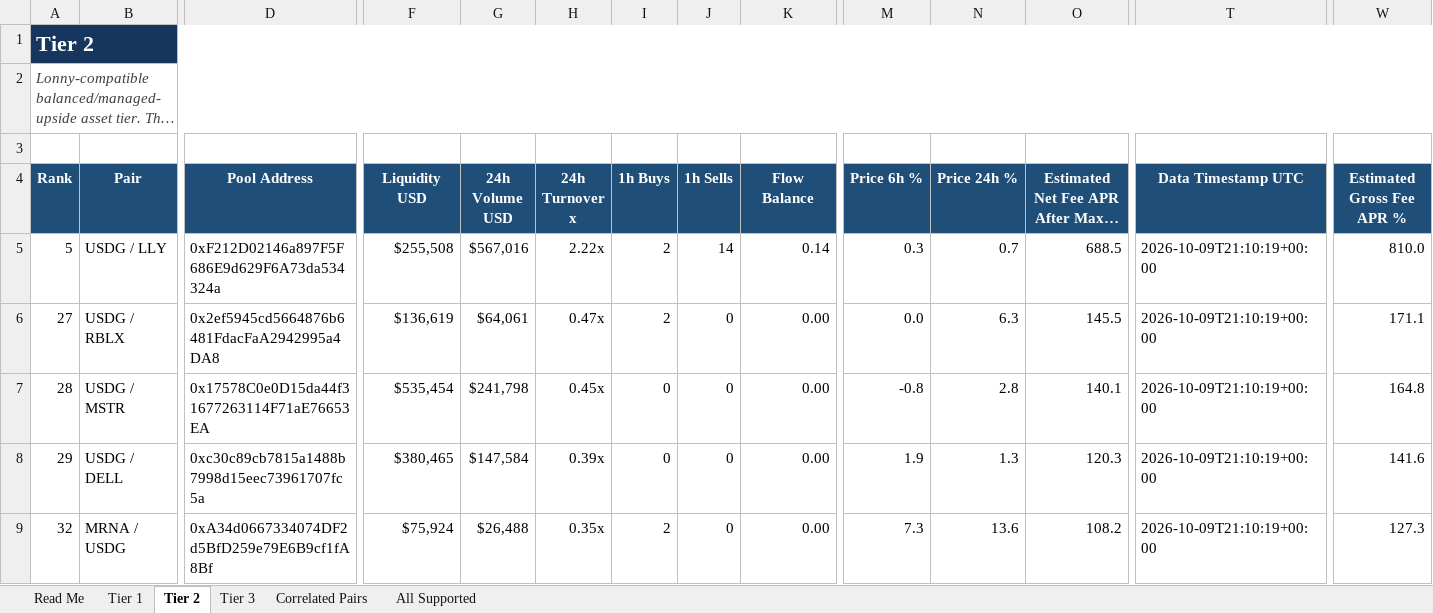
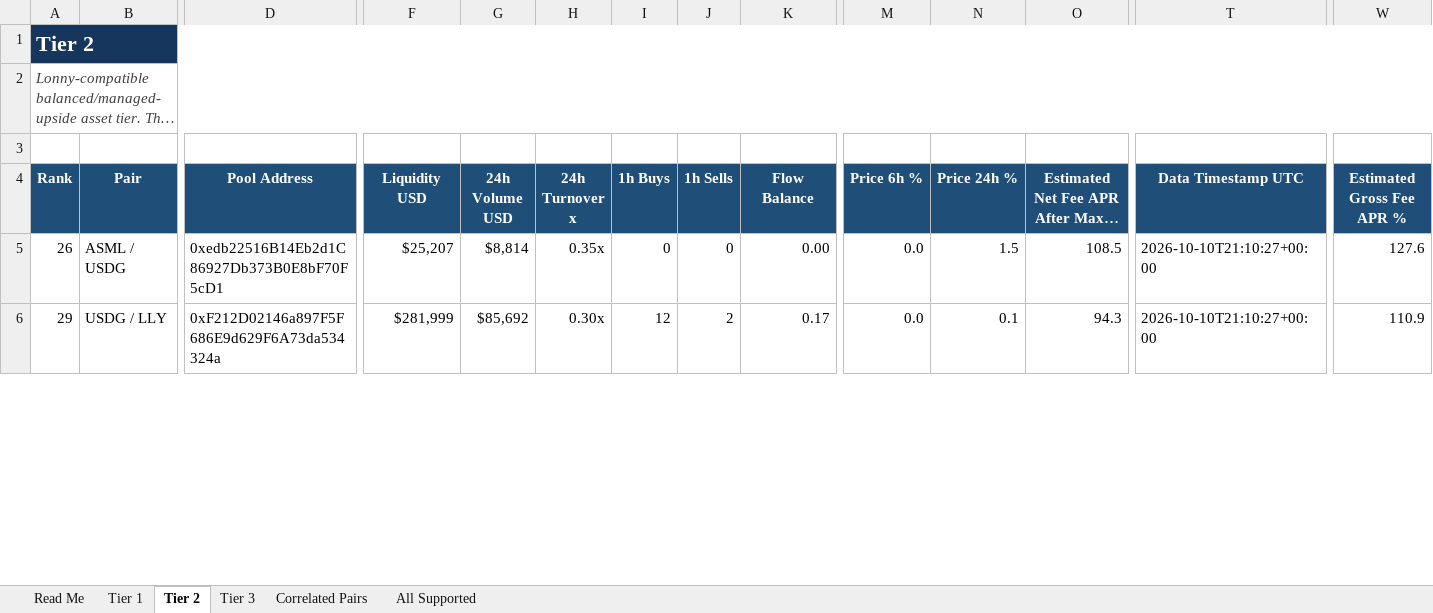
Before and after one commit to rygeneral/lp-pair-rankings, an Excel workbook: LP-Pair-Rankings.xlsx, sheet Tier 2, drawn as a sheet; only a part is shown, gaps mark what is left out; long unchanged cells end in …; values as stored, in another font and other column widths than the file's, no borders; conditional formats and table styles not drawn; removed rows and columns are numbered as before the commit, all else as after; rows hold the shown columns only; the diff covers the shown part only; the diff names each change by its address in the sheet, - before the commit and + after, or states it on an @@ line.

Commit message:
chore: refresh LP pair rankings workbook

```diff
--- a/LP-Pair-Rankings.xlsx (sheet Tier 2)
+++ b/LP-Pair-Rankings.xlsx (sheet Tier 2)
-row 5: 5 | USDG / LLY | 0xF212D02146a897F5F686E9d629F6A73da534324a | $255,508 | $567,016 | 2.22x | 2 | 14 | 0.14 | 0.3 | 0.7 | 688.5 | 2026-10-09T21:10:19+00:00 | 810.0
-row 6: 27 | USDG / RBLX | 0x2ef5945cd5664876b6481FdacFaA2942995a4DA8 | $136,619 | $64,061 | 0.47x | 2 | 0 | 0.00 | 0.0 | 6.3 | 145.5 | 2026-10-09T21:10:19+00:00 | 171.1
-A5 (Rank): 28
+A5 (Rank): 26
-B5 (Pair): USDG / MSTR
+B5 (Pair): ASML / USDG
-D5 (Pool Address): 0x17578C0e0D15da44f31677263114F71aE76653EA
+D5 (Pool Address): 0xedb22516B14Eb2d1C86927Db373B0E8bF70F5cD1
-F5 (Liquidity USD): $535,454
+F5 (Liquidity USD): $25,207
-G5 (24h Volume USD): $241,798
+G5 (24h Volume USD): $8,814
-H5 (24h Turnover x): 0.45x
+H5 (24h Turnover x): 0.35x
-M5 (Price 6h %): -0.8
+M5 (Price 6h %): 0.0
-N5 (Price 24h %): 2.8
+N5 (Price 24h %): 1.5
-O5: 140.1
+O5: 108.5
-T5:T6 (Data Timestamp UTC): 2026-10-09T21:10:19+00:00
+T5:T6 (Data Timestamp UTC): 2026-10-10T21:10:27+00:00
-W5 (Estimated Gross Fee APR %): 164.8
+W5 (Estimated Gross Fee APR %): 127.6
-B6 (Pair): USDG / DELL
+B6 (Pair): USDG / LLY
-D6 (Pool Address): 0xc30c89cb7815a1488b7998d15eec73961707fc5a
+D6 (Pool Address): 0xF212D02146a897F5F686E9d629F6A73da534324a
-F6 (Liquidity USD): $380,465
+F6 (Liquidity USD): $281,999
-G6 (24h Volume USD): $147,584
+G6 (24h Volume USD): $85,692
-H6 (24h Turnover x): 0.39x
+H6 (24h Turnover x): 0.30x
-I6 (1h Buys): 0
+I6 (1h Buys): 12
-J6 (1h Sells): 0
+J6 (1h Sells): 2
-K6 (Flow Balance): 0.00
+K6 (Flow Balance): 0.17
-M6 (Price 6h %): 1.9
+M6 (Price 6h %): 0.0
-N6 (Price 24h %): 1.3
+N6 (Price 24h %): 0.1
-O6: 120.3
+O6: 94.3
-W6 (Estimated Gross Fee APR %): 141.6
+W6 (Estimated Gross Fee APR %): 110.9
-row 9: 32 | MRNA / USDG | 0xA34d0667334074DF2d5BfD259e79E6B9cf1fA8Bf | $75,924 | $26,488 | 0.35x | 2 | 0 | 0.00 | 7.3 | 13.6 | 108.2 | 2026-10-09T21:10:19+00:00 | 127.3
```
Also changed, not shown: 25 added rows, 26 removed rows and 556 edited cells elsewhere in this sheet, sheet All Supported, sheet Tier 3, sheet Tier 1, sheet Correlated Pairs, 1 other file.
